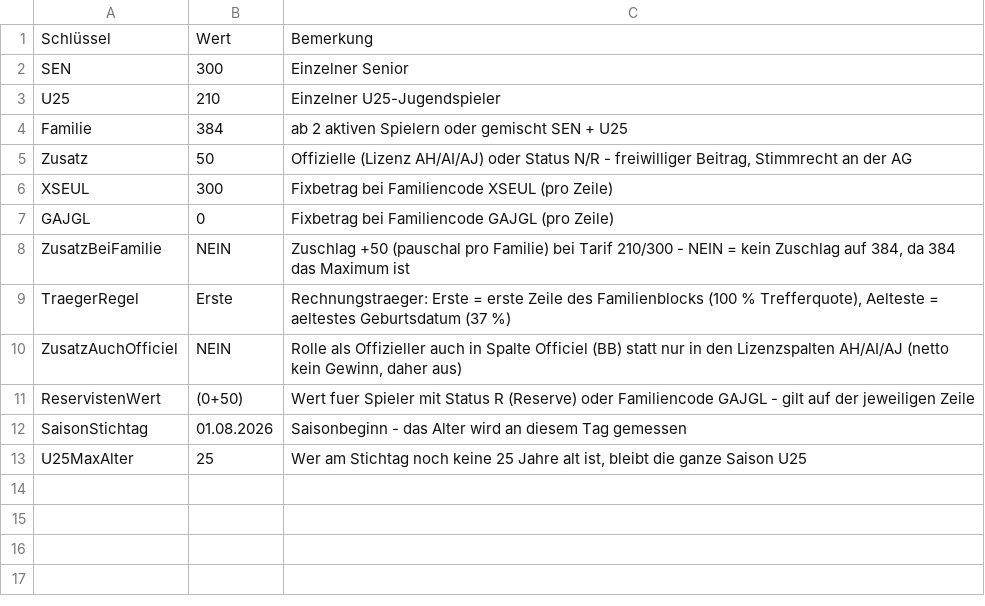
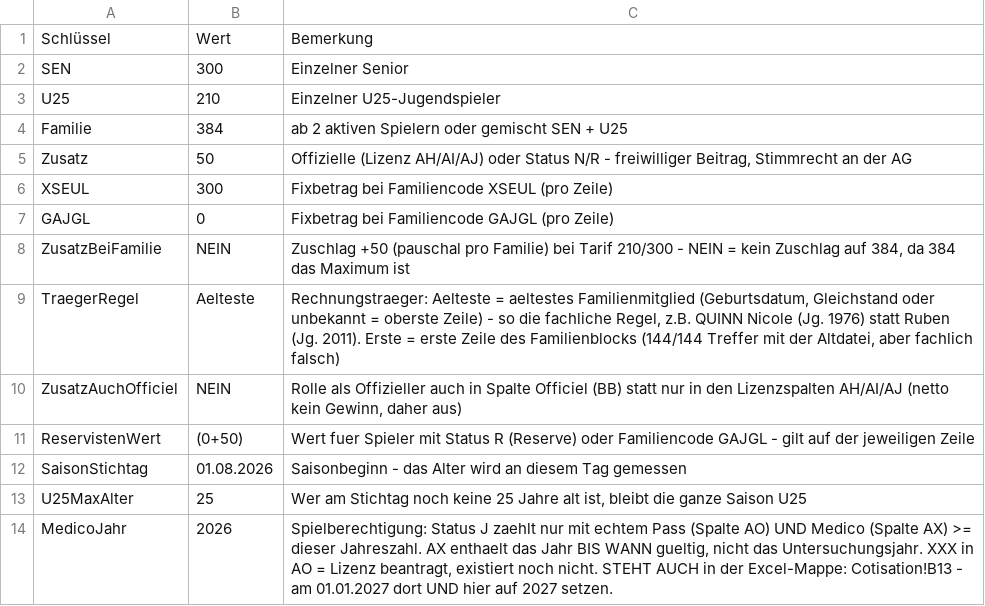
Before and after one commit to Netjogger58/mersch75test.github.io, a CSV file: docs/cotisation/tarife-cotisation.csv, drawn as a sheet.

```diff
--- a/docs/cotisation/tarife-cotisation.csv
+++ b/docs/cotisation/tarife-cotisation.csv
@@ -8,3 +8,3 @@ GAJGL;0;Fixbetrag bei Familiencode GAJGL (pro Zeile)
 ZusatzBeiFamilie;NEIN;Zuschlag +50 (pauschal pro Familie) bei Tarif 210/300 - NEIN = kein Zuschlag auf 384, da 384 das Maximum ist
-TraegerRegel;Erste;Rechnungstraeger: Erste = erste Zeile des Familienblocks (100 % Trefferquote), Aelteste = aeltestes Geburtsdatum (37 %)
+TraegerRegel;Aelteste;Rechnungstraeger: Aelteste = aeltestes Familienmitglied (Geburtsdatum, Gleichstand oder unbekannt = oberste Zeile) - so die fachliche Regel, z.B. QUINN Nicole (Jg. 1976) statt Ruben (Jg. 2011). Erste = erste Zeile des Familienblocks (144/144 Treffer mit der Altdatei, aber fachlich falsch)
 ZusatzAuchOfficiel;NEIN;Rolle als Offizieller auch in Spalte Officiel (BB) statt nur in den Lizenzspalten AH/AI/AJ (netto kein Gewinn, daher aus)
@@ -13 +13,2 @@ SaisonStichtag;01.08.2026;Saisonbeginn - das Alter wird an diesem Tag gemessen
 U25MaxAlter;25;Wer am Stichtag noch keine 25 Jahre alt ist, bleibt die ganze Saison U25
+MedicoJahr;2026;Spielberechtigung: Status J zaehlt nur mit echtem Pass (Spalte AO) UND Medico (Spalte AX) >= dieser Jahreszahl. AX enthaelt das Jahr BIS WANN gueltig, nicht das Untersuchungsjahr. XXX in AO = Lizenz beantragt, existiert noch nicht. STEHT AUCH in der Excel-Mappe: Cotisation!B13 - am 01.01.2027 dort UND hier auf 2027 setzen.
```
Also changed, not shown: 56 other files.
